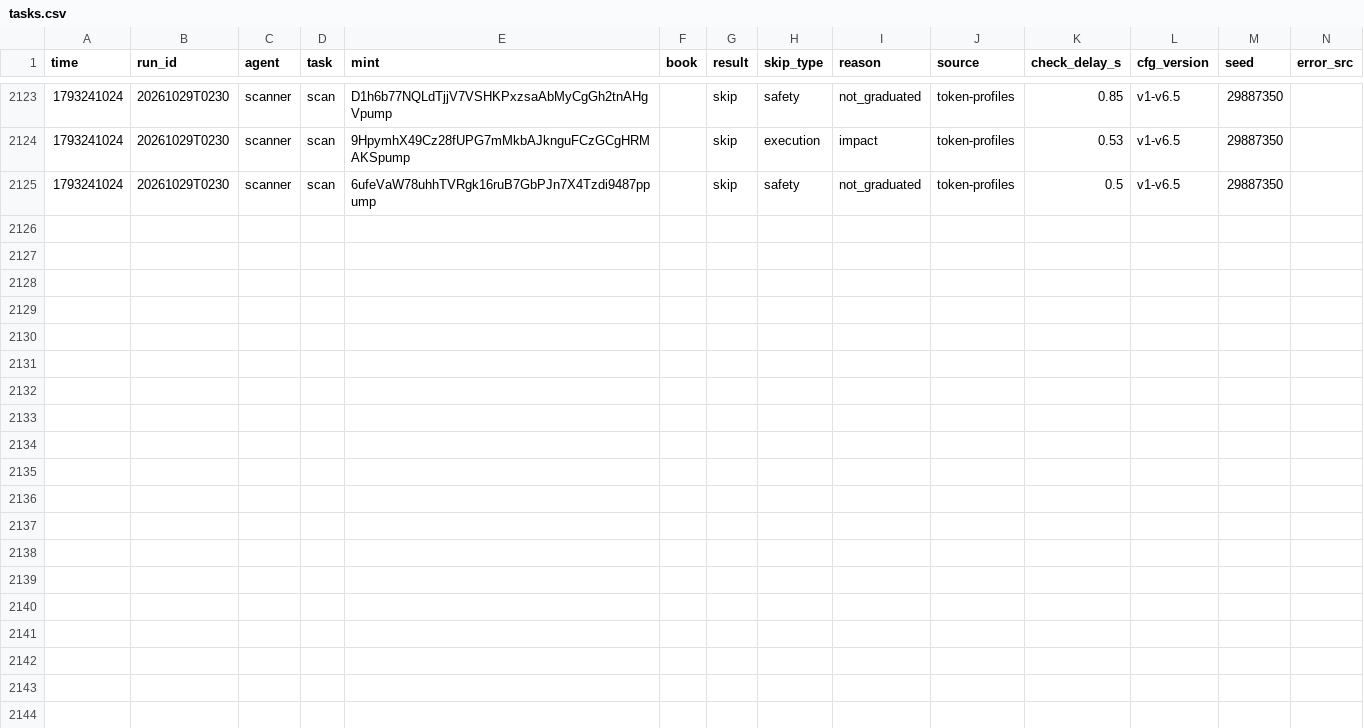
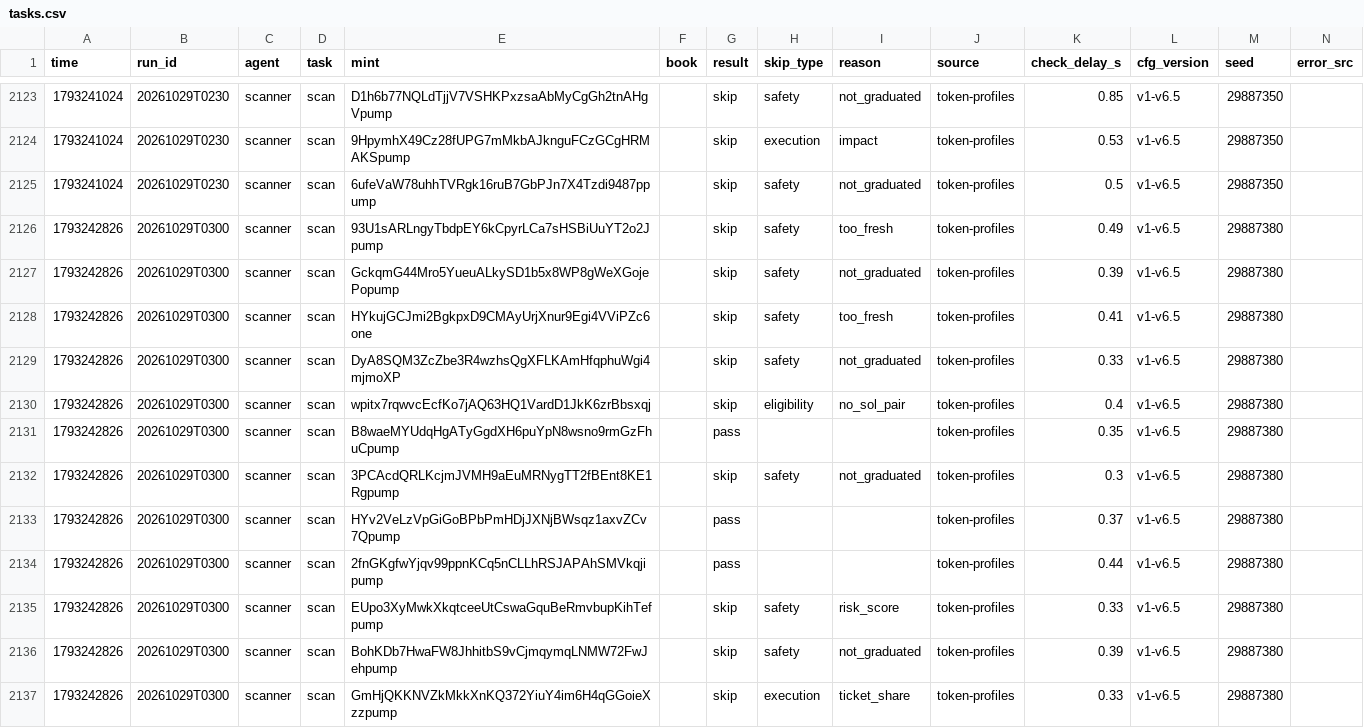
Before and after one commit to Zirqo-Dev/sightline, a CSV file: solana-desk/tasks.csv, drawn as a sheet; only a part is shown, gaps mark what is left out.

```diff
--- a/solana-desk/tasks.csv
+++ b/solana-desk/tasks.csv
@@ -2125 +2125,13 @@ time,run_id,agent,task,mint,book,result,skip_type,reason,source,check_delay_s,cf
 1793241024,20261029T0230,scanner,scan,6ufeVaW78uhhTVRgk16ruB7GbPJn7X4Tzdi9487ppump,,skip,safety,not_graduated,token-profiles,0.5,v1-v6.5,29887350,
+1793242826,20261029T0300,scanner,scan,93U1sARLngyTbdpEY6kCpyrLCa7sHSBiUuYT2o2Jpump,,skip,safety,too_fresh,token-profiles,0.49,v1-v6.5,29887380,
+1793242826,20261029T0300,scanner,scan,GckqmG44Mro5YueuALkySD1b5x8WP8gWeXGojePopump,,skip,safety,not_graduated,token-profiles,0.39,v1-v6.5,29887380,
+1793242826,20261029T0300,scanner,scan,HYkujGCJmi2BgkpxD9CMAyUrjXnur9Egi4VViPZc6one,,skip,safety,too_fresh,token-profiles,0.41,v1-v6.5,29887380,
+1793242826,20261029T0300,scanner,scan,DyA8SQM3ZcZbe3R4wzhsQgXFLKAmHfqphuWgi4mjmoXP,,skip,safety,not_graduated,token-profiles,0.33,v1-v6.5,29887380,
+1793242826,20261029T0300,scanner,scan,wpitx7rqwvcEcfKo7jAQ63HQ1VardD1JkK6zrBbsxqj,,skip,eligibility,no_sol_pair,token-profiles,0.4,v1-v6.5,29887380,
+1793242826,20261029T0300,scanner,scan,B8waeMYUdqHgATyGgdXH6puYpN8wsno9rmGzFhuCpump,,pass,,,token-profiles,0.35,v1-v6.5,29887380,
+1793242826,20261029T0300,scanner,scan,3PCAcdQRLKcjmJVMH9aEuMRNygTT2fBEnt8KE1Rgpump,,skip,safety,not_graduated,token-profiles,0.3,v1-v6.5,29887380,
+1793242826,20261029T0300,scanner,scan,HYv2VeLzVpGiGoBPbPmHDjJXNjBWsqz1axvZCv7Qpump,,pass,,,token-profiles,0.37,v1-v6.5,29887380,
+1793242826,20261029T0300,scanner,scan,2fnGKgfwYjqv99ppnKCq5nCLLhRSJAPAhSMVkqjipump,,pass,,,token-profiles,0.44,v1-v6.5,29887380,
+1793242826,20261029T0300,scanner,scan,EUpo3XyMwkXkqtceeUtCswaGquBeRmvbupKihTefpump,,skip,safety,risk_score,token-profiles,0.33,v1-v6.5,29887380,
+1793242826,20261029T0300,scanner,scan,BohKDb7HwaFW8JhhitbS9vCjmqymqLNMW72FwJehpump,,skip,safety,not_graduated,token-profiles,0.39,v1-v6.5,29887380,
+1793242826,20261029T0300,scanner,scan,GmHjQKKNVZkMkkXnKQ372YiuY4im6H4qGGoieXzzpump,,skip,execution,ticket_share,token-profiles,0.33,v1-v6.5,29887380,
```
Also changed, not shown: solana-desk/trades.csv, 4 other files.
